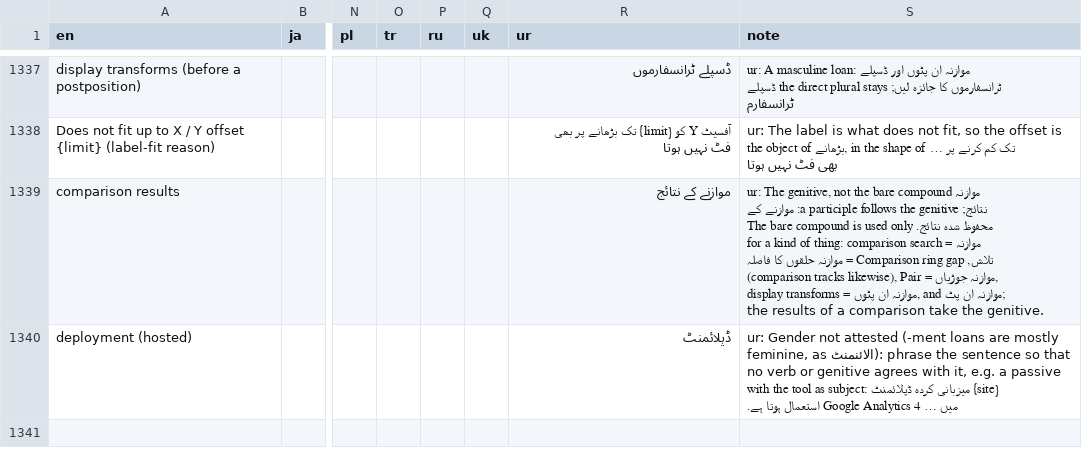
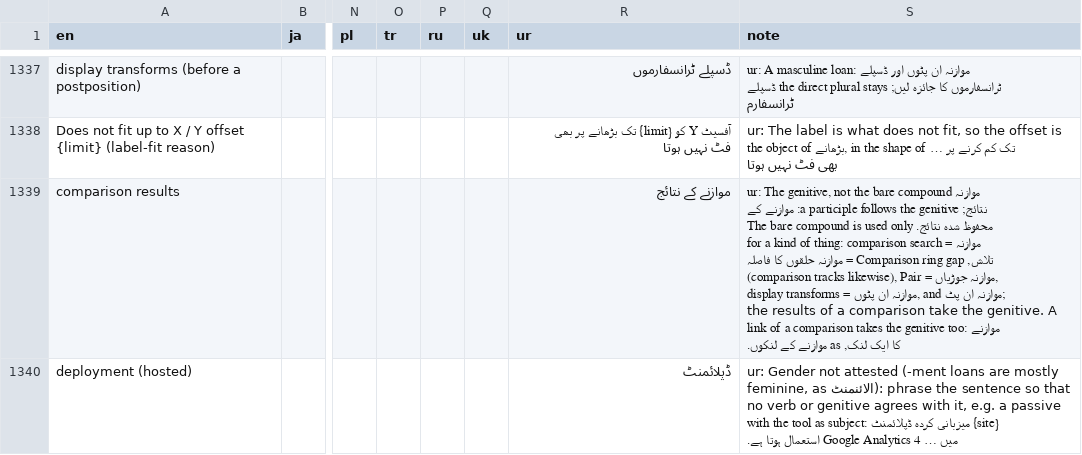
Before and after one commit to satoshikawato/gbdraw, a TSV file: docs/internal/I18N_GLOSSARY.tsv, drawn as a sheet; only a part is shown, gaps mark what is left out; the diff covers the shown part only; the diff names each change by its address in the sheet, - before the commit and + after, or states it on an @@ line.

```diff
--- a/docs/internal/I18N_GLOSSARY.tsv
+++ b/docs/internal/I18N_GLOSSARY.tsv
-S1339 (note): …the genitive.
+S1339 (note): …the genitive. A link of a comparison takes the genitive too: موازنے کا ایک لنک, as موازنے کے لنکوں.
```
Also changed, not shown: 10 edited cells elsewhere in this file, 2 other files.
